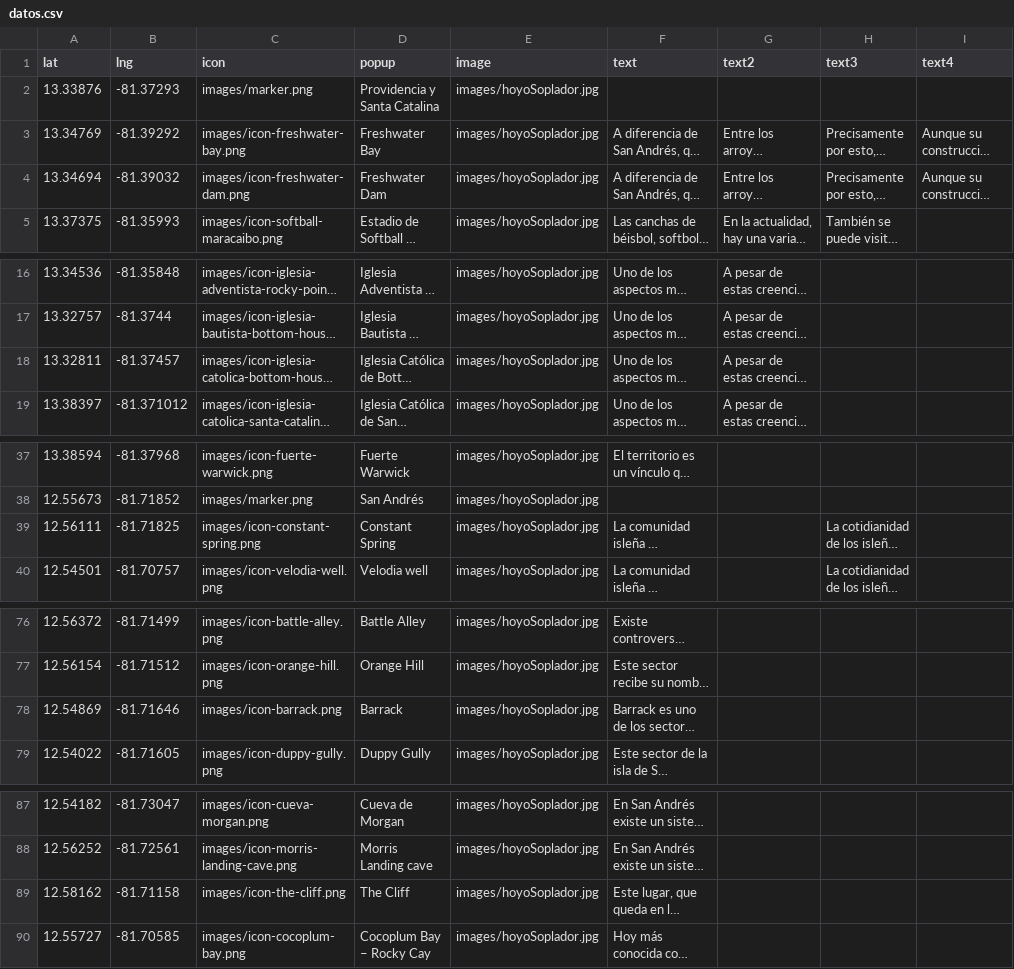
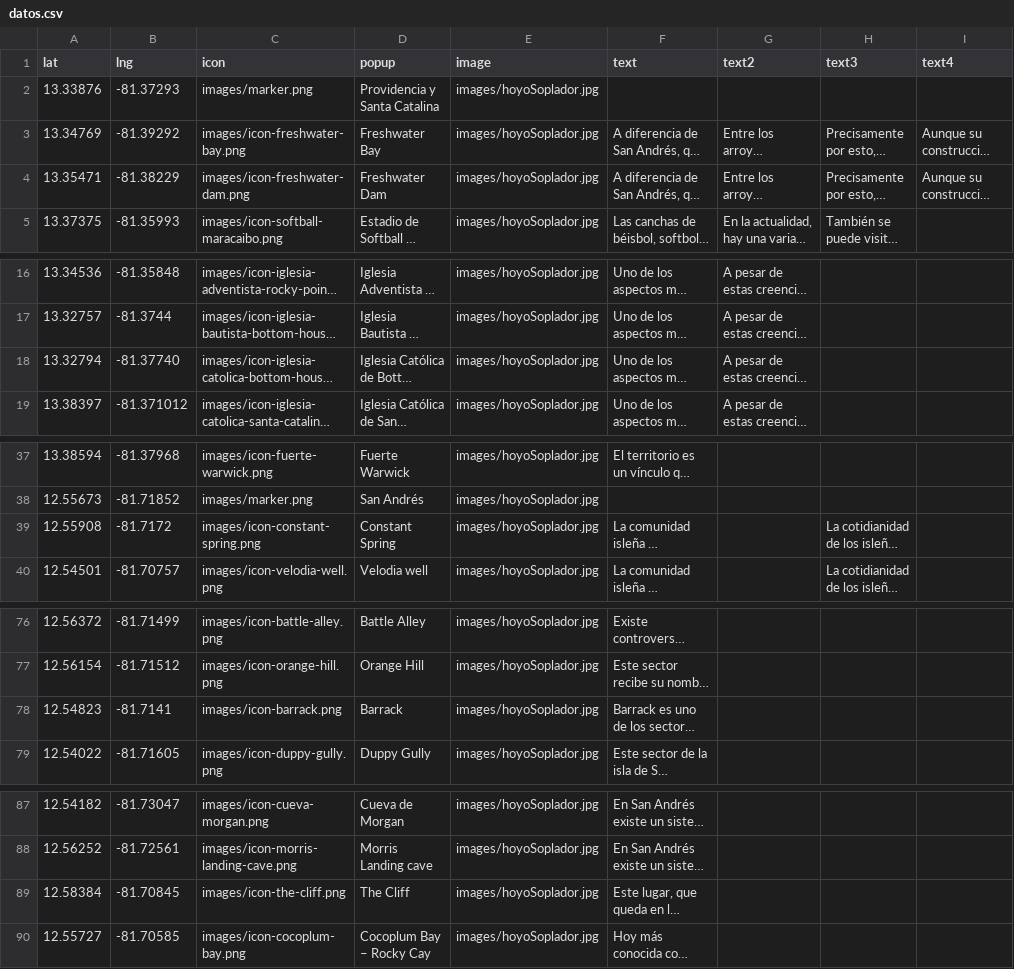
Before and after one commit to heyjoeb/prototipo-banrep, a CSV file: app/datos.csv, drawn as a sheet; only a part is shown, gaps mark what is left out; long unchanged cells end in …; the diff covers the shown part only; the diff names each change by its address in the sheet, - before the commit and + after, or states it on an @@ line.

```diff
--- a/app/datos.csv
+++ b/app/datos.csv
-A4 (lat): 13.34694
+A4 (lat): 13.35471
-B4 (lng): -81.39032
+B4 (lng): -81.38229
-A18 (lat): 13.32811
+A18 (lat): 13.32794
-B18 (lng): -81.37457
+B18 (lng): -81.37740
-A39 (lat): 12.56111
+A39 (lat): 12.55908
-B39 (lng): -81.71825
+B39 (lng): -81.7172
-A78 (lat): 12.54869
+A78 (lat): 12.54823
-B78 (lng): -81.71646
+B78 (lng): -81.7141
-A89 (lat): 12.58162
+A89 (lat): 12.58384
-B89 (lng): -81.71158
+B89 (lng): -81.70845
```
Also changed, not shown: 20 edited cells elsewhere in this file, 10 other files.
